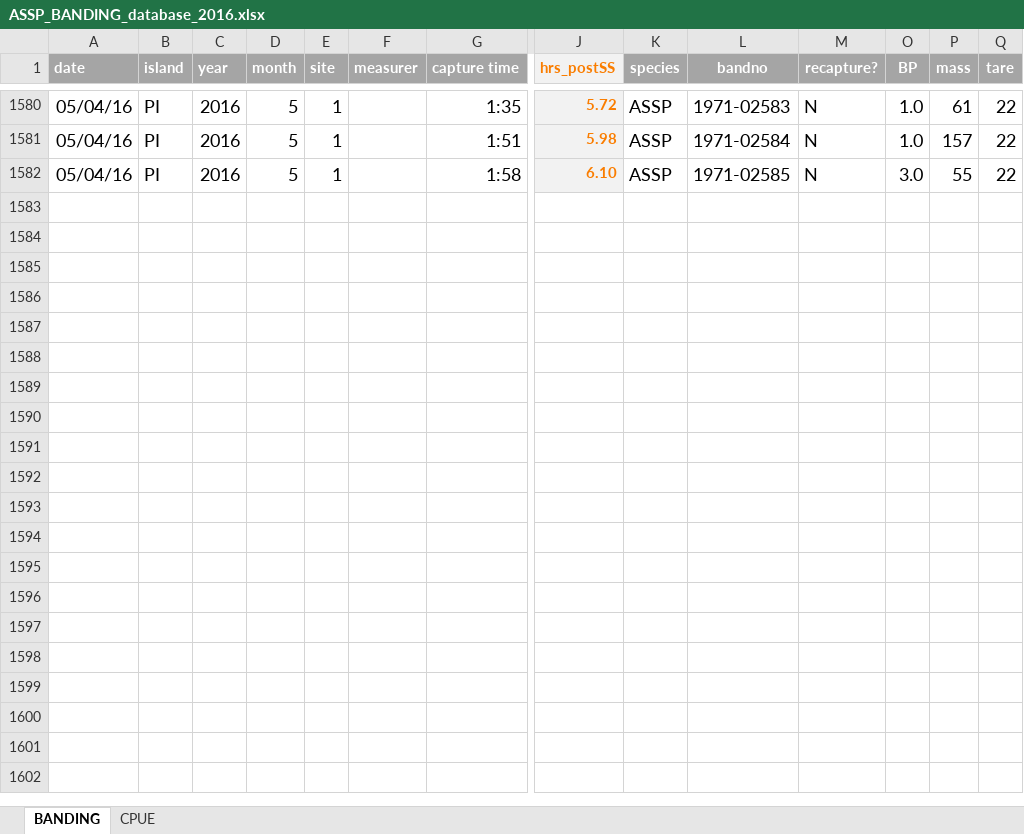
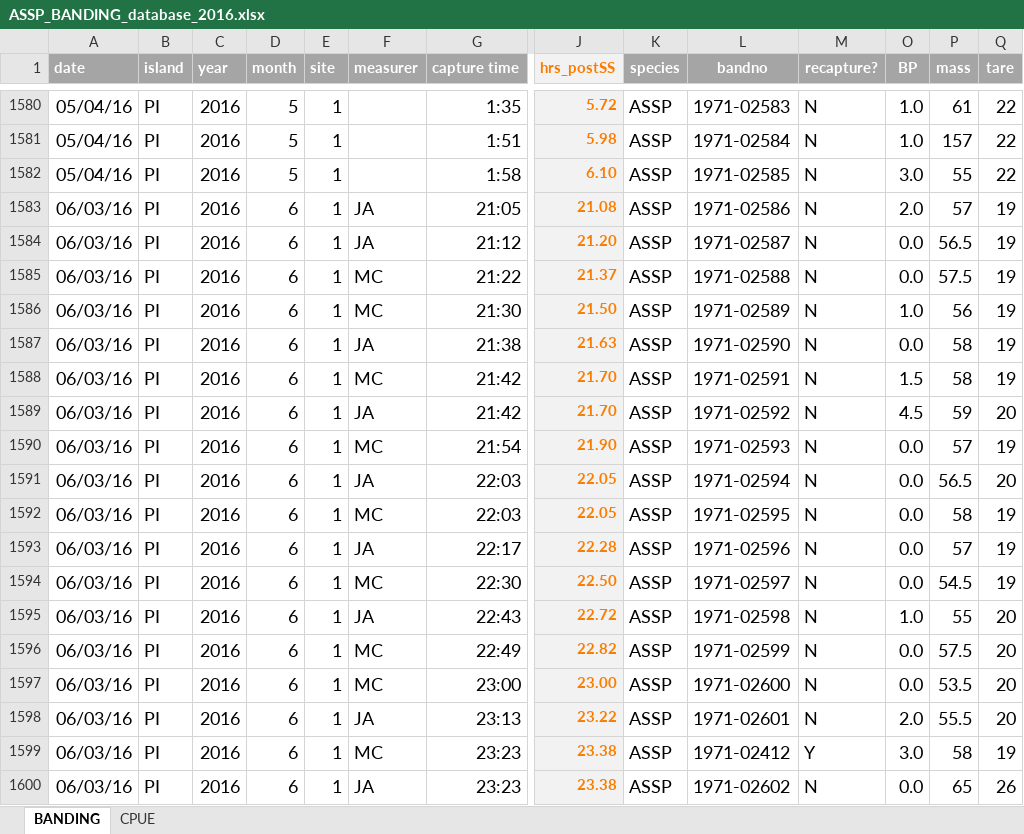
Before and after one commit to mczapanskiy-usgs/WERC-SC, an Excel workbook: ASSP_share/ASSP_BANDING_database_2016.xlsx, sheet BANDING, drawn as a sheet; only a part is shown, gaps mark what is left out; values as stored, in another font and other column widths than the file's, no borders; rows hold the shown columns only; the diff covers the shown part only; the diff names each change by its address in the sheet, - before the commit and + after, or states it on an @@ line.

Commit message:
PI ASSP data for June 2016

```diff
--- a/ASSP_share/ASSP_BANDING_database_2016.xlsx (sheet BANDING)
+++ b/ASSP_share/ASSP_BANDING_database_2016.xlsx (sheet BANDING)
+row 1583: 06/03/16 | PI | 2016 | 6 | 1 | JA | 21:05 | 21.08 | ASSP | 1971-02586 | N | 2.0 | 57 | 19
+row 1584: 06/03/16 | PI | 2016 | 6 | 1 | JA | 21:12 | 21.20 | ASSP | 1971-02587 | N | 0.0 | 56.5 | 19
+row 1585: 06/03/16 | PI | 2016 | 6 | 1 | MC | 21:22 | 21.37 | ASSP | 1971-02588 | N | 0.0 | 57.5 | 19
+row 1586: 06/03/16 | PI | 2016 | 6 | 1 | MC | 21:30 | 21.50 | ASSP | 1971-02589 | N | 1.0 | 56 | 19
+row 1587: 06/03/16 | PI | 2016 | 6 | 1 | JA | 21:38 | 21.63 | ASSP | 1971-02590 | N | 0.0 | 58 | 19
+row 1588: 06/03/16 | PI | 2016 | 6 | 1 | MC | 21:42 | 21.70 | ASSP | 1971-02591 | N | 1.5 | 58 | 19
+row 1589: 06/03/16 | PI | 2016 | 6 | 1 | JA | 21:42 | 21.70 | ASSP | 1971-02592 | N | 4.5 | 59 | 20
+row 1590: 06/03/16 | PI | 2016 | 6 | 1 | MC | 21:54 | 21.90 | ASSP | 1971-02593 | N | 0.0 | 57 | 19
+row 1591: 06/03/16 | PI | 2016 | 6 | 1 | JA | 22:03 | 22.05 | ASSP | 1971-02594 | N | 0.0 | 56.5 | 20
+row 1592: 06/03/16 | PI | 2016 | 6 | 1 | MC | 22:03 | 22.05 | ASSP | 1971-02595 | N | 0.0 | 58 | 19
+row 1593: 06/03/16 | PI | 2016 | 6 | 1 | JA | 22:17 | 22.28 | ASSP | 1971-02596 | N | 0.0 | 57 | 19
+row 1594: 06/03/16 | PI | 2016 | 6 | 1 | MC | 22:30 | 22.50 | ASSP | 1971-02597 | N | 0.0 | 54.5 | 19
+row 1595: 06/03/16 | PI | 2016 | 6 | 1 | JA | 22:43 | 22.72 | ASSP | 1971-02598 | N | 1.0 | 55 | 20
+row 1596: 06/03/16 | PI | 2016 | 6 | 1 | MC | 22:49 | 22.82 | ASSP | 1971-02599 | N | 0.0 | 57.5 | 20
+row 1597: 06/03/16 | PI | 2016 | 6 | 1 | MC | 23:00 | 23.00 | ASSP | 1971-02600 | N | 0.0 | 53.5 | 20
+row 1598: 06/03/16 | PI | 2016 | 6 | 1 | JA | 23:13 | 23.22 | ASSP | 1971-02601 | N | 2.0 | 55.5 | 20
+row 1599: 06/03/16 | PI | 2016 | 6 | 1 | MC | 23:23 | 23.38 | ASSP | 1971-02412 | Y | 3.0 | 58 | 19
+row 1600: 06/03/16 | PI | 2016 | 6 | 1 | JA | 23:23 | 23.38 | ASSP | 1971-02602 | N | 0.0 | 65 | 26
```
Also changed, not shown: 76 added rows elsewhere in this sheet, sheet CPUE, 1 other file.
